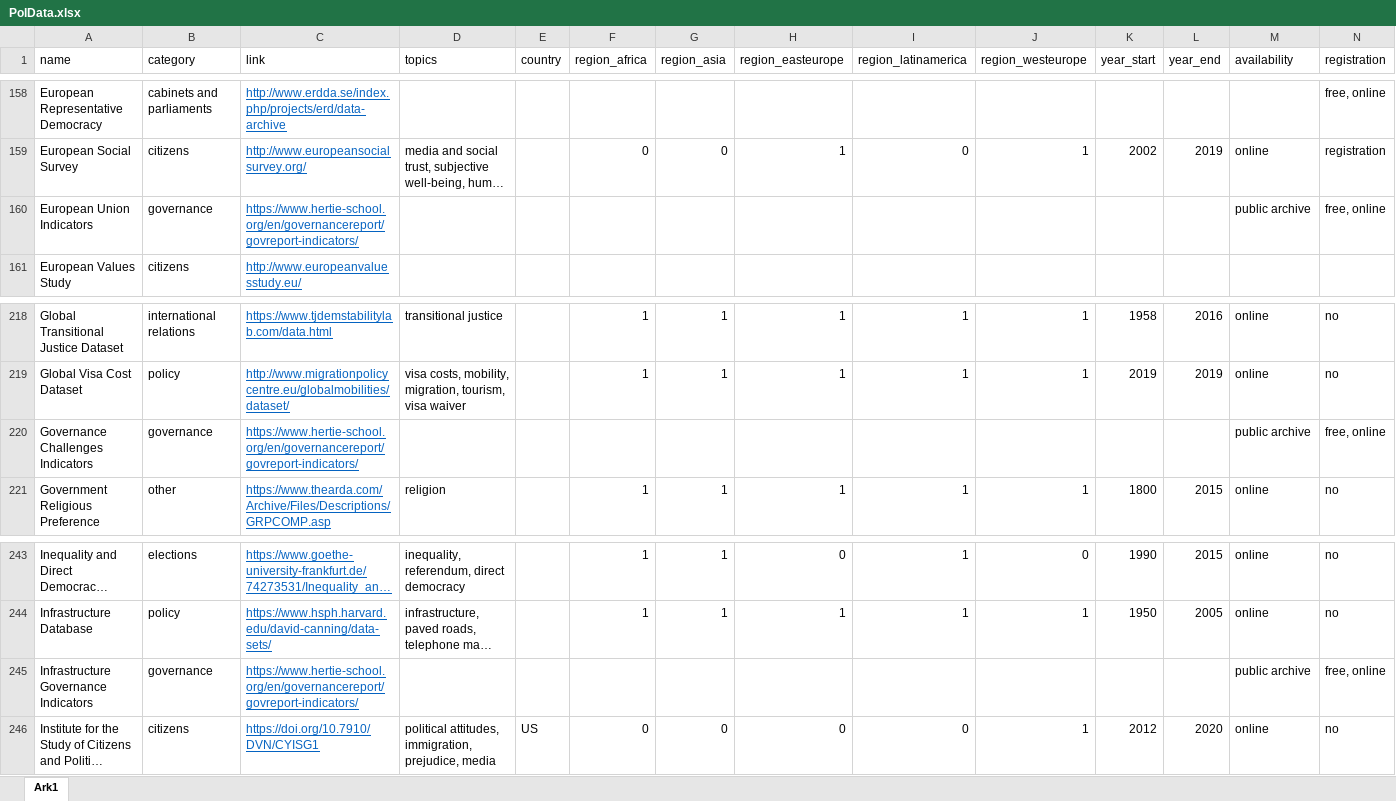
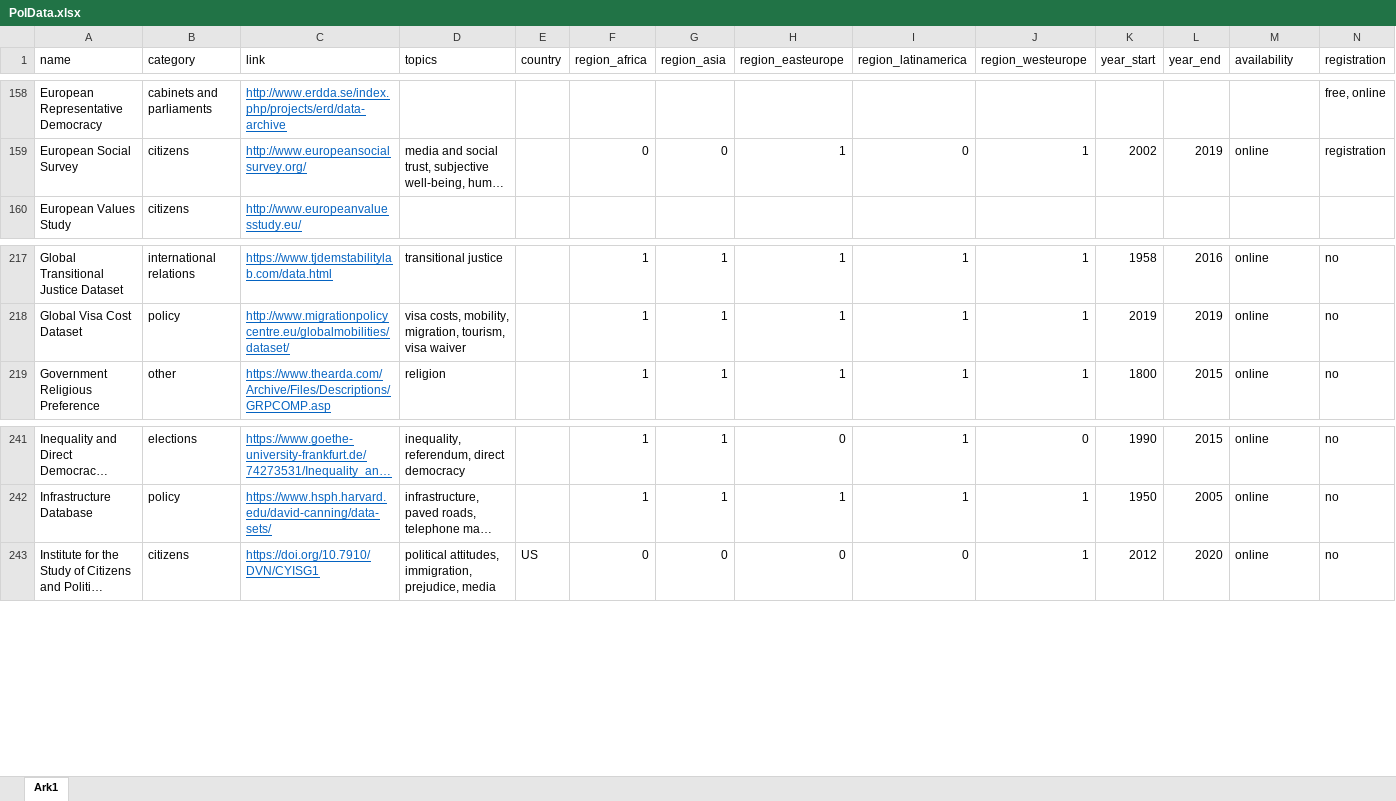
Before and after one commit to erikgahner/PolData, an Excel workbook: PolData.xlsx, sheet Ark1, drawn as a sheet; only a part is shown, gaps mark what is left out; long unchanged cells end in …; values as stored, in another font and other column widths than the file's, no borders; removed rows and columns are numbered as before the commit, all else as after; rows hold the shown columns only; the diff covers the shown part only; the diff names each change by its address in the sheet, - before the commit and + after, or states it on an @@ line.

```diff
--- a/PolData.xlsx (sheet Ark1)
+++ b/PolData.xlsx (sheet Ark1)
-row 160: European Union Indicators | governance | https://www.hertie-school.org/en/governancereport/govreport-indicators/ |  |  |  |  |  |  |  |  |  | public archive | free, online
-row 220: Governance Challenges Indicators | governance | https://www.hertie-school.org/en/governancereport/govreport-indicators/ |  |  |  |  |  |  |  |  |  | public archive | free, online
-row 245: Infrastructure Governance Indicators | governance | https://www.hertie-school.org/en/governancereport/govreport-indicators/ |  |  |  |  |  |  |  |  |  | public archive | free, online
```
Also changed, not shown: 1 added row, 1 removed row and 89 edited cells elsewhere in this sheet, 2 other files.
